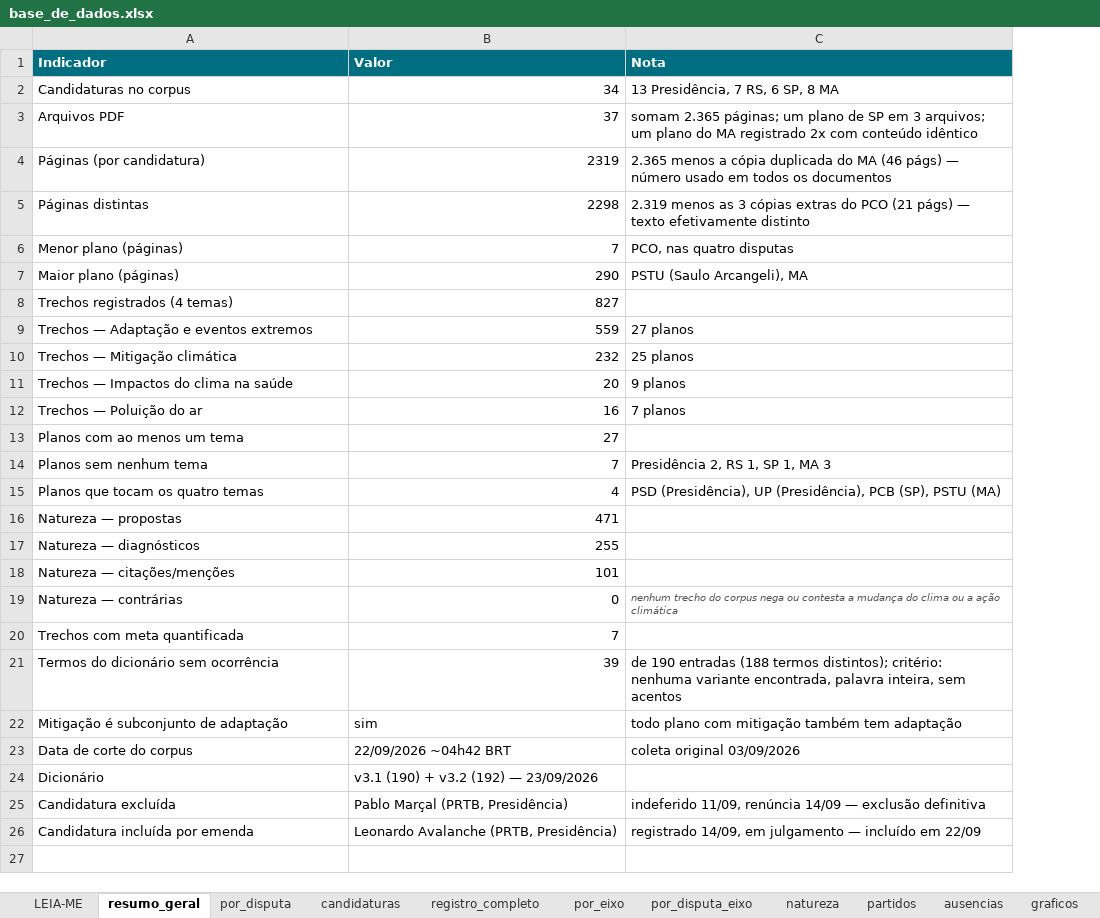
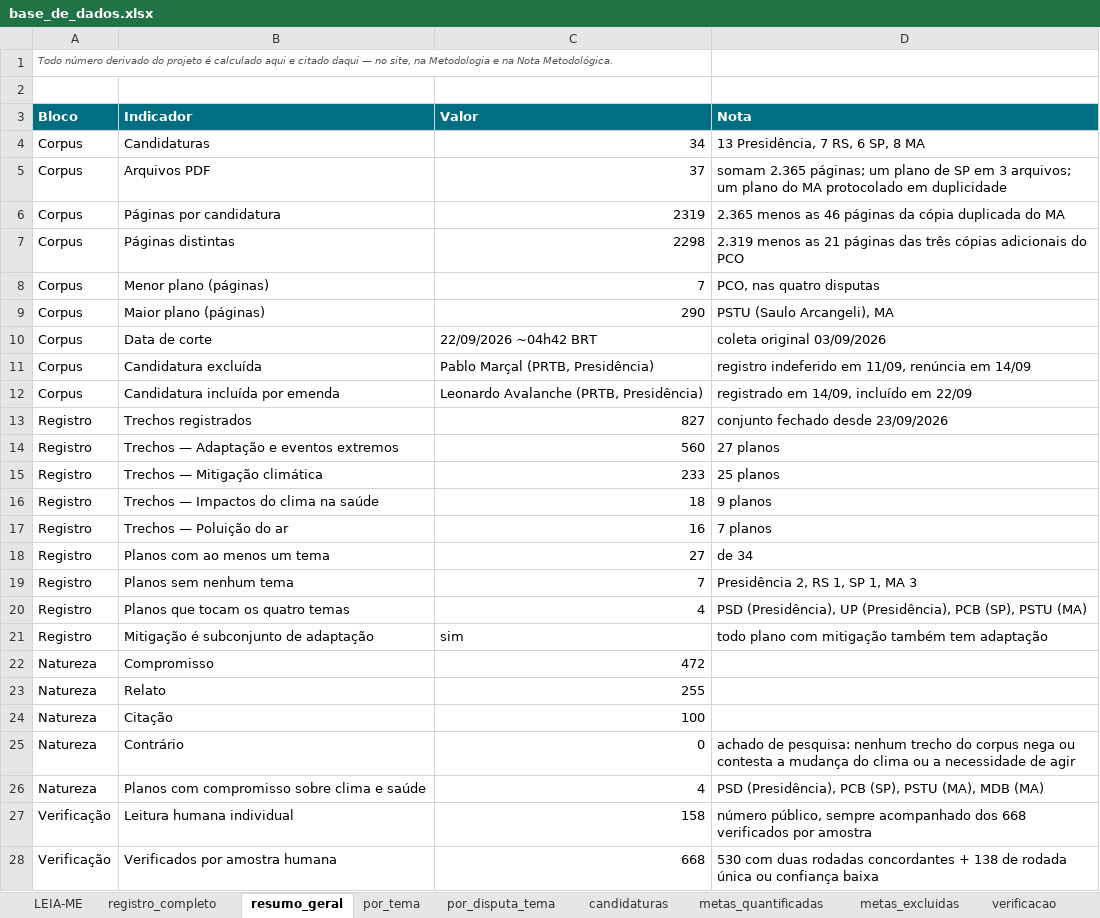
Before and after one commit to institutoar/saude-e-clima-nas-eleicoes, an Excel workbook: dados/entrada/base_de_dados.xlsx, sheet resumo_geral, drawn as a sheet; only a part is shown; values as stored, in another font and other column widths than the file's, no borders; removed rows and columns are numbered as before the commit, all else as after; the diff covers the shown part only; the diff names each change by its address in the sheet, - before the commit and + after, or states it on an @@ line.

Commit message:
atualiza dados e documentos e organiza a pasta documentos

```diff
--- a/dados/entrada/base_de_dados.xlsx (sheet resumo_geral)
+++ b/dados/entrada/base_de_dados.xlsx (sheet resumo_geral)
-sheet tab: por_disputa_eixo
+sheet tab: metas_quantificadas
-sheet tab: natureza
+sheet tab: metas_excluidas
-sheet tab: por_disputa
-sheet tab: por_eixo
+sheet tab: por_tema
+sheet tab: por_disputa_tema
+sheet tab: verificacao
@@ sheet tab order changed: LEIA-ME | registro_completo | resumo_geral | por_tema | por_disputa_tema | candidaturas | metas_quantificadas | metas_excluidas | verificacao @@
+column A (Bloco), rows 4-9: all Corpus; rows 14-21: all Registro
+row 1: Todo número derivado do projeto é calculado aqui e citado daqui — no site, na Metodologia e na Nota Metodológica.
+row 2: (empty)
-B4 (Indicador): Candidaturas no corpus
+B4 (Indicador): Candidaturas
-D5 (Nota): …do MA registrado 2x com conteúdo idêntico
+D5 (Nota): …do MA protocolado em duplicidade
-B6 (Indicador): Páginas (por candidatura)
+B6 (Indicador): Páginas por candidatura
-D6 (Nota): 2.365 menos a cópia duplicada do MA (46 págs) — número usado em todos os documentos
+D6 (Nota): 2.365 menos as 46 páginas da cópia duplicada do MA
-D7 (Nota): …menos as 3 cópias extras do PCO (21 págs) — texto efetivamente distinto
+D7 (Nota): …menos as 21 páginas das três cópias adicionais do PCO
-row 8: Trechos registrados (4 temas) | 827
+row 10: Corpus | Data de corte | 22/09/2026 ~04h42 BRT | coleta original 03/09/2026
+row 11: Corpus | Candidatura excluída | Pablo Marçal (PRTB, Presidência) | registro indeferido em 11/09, renúncia em 14/09
+row 12: Corpus | Candidatura incluída por emenda | Leonardo Avalanche (PRTB, Presidência) | registrado em 14/09, incluído em 22/09
+row 13: Registro | Trechos registrados | 827 | conjunto fechado desde 23/09/2026
-C14 (Valor): 559
+C14 (Valor): 560
-C15 (Valor): 232
+C15 (Valor): 233
-C16 (Valor): 20
+C16 (Valor): 18
-D18 (Nota): (empty)
+D18 (Nota): de 34
-row 16: Natureza — propostas | 471
-row 17: Natureza — diagnósticos | 255
-row 18: Natureza — citações/menções | 101
-row 19: Natureza — contrárias | 0 | nenhum trecho do corpus nega ou contesta a mudança do clima ou a ação climática
-row 20: Trechos com meta quantificada | 7
-row 21: Termos do dicionário sem ocorrência | 39 | de 190 entradas (188 termos distintos); critério: nenhuma variante encontrada, palavra inteira, sem acentos
-row 23: Data de corte do corpus | 22/09/2026 ~04h42 BRT | coleta original 03/09/2026
-row 24: Dicionário | v3.1 (190) + v3.2 (192) — 23/09/2026
-row 25: Candidatura excluída | Pablo Marçal (PRTB, Presidência) | indeferido 11/09, renúncia 14/09 — exclusão definitiva
-row 26: Candidatura incluída por emenda | Leonardo Avalanche (PRTB, Presidência) | registrado 14/09, em julgamento — incluído em 22/09
+row 22: Natureza | Compromisso | 472
+row 23: Natureza | Relato | 255
+row 24: Natureza | Citação | 100
+row 25: Natureza | Contrário | 0 | achado de pesquisa: nenhum trecho do corpus nega ou contesta a mudança do clima ou a necessidade de agir
+row 26: Natureza | Planos com compromisso sobre clima e saúde | 4 | PSD (Presidência), PCB (SP), PSTU (MA), MDB (MA)
+row 27: Verificação | Leitura humana individual | 158 | número público, sempre acompanhado dos 668 verificados por amostra
+row 28: Verificação | Verificados por amostra humana | 668 | 530 com duas rodadas concordantes + 138 de rodada única ou confiança baixa
```
Also changed, not shown: 17 added rows elsewhere in this sheet, sheet registro_completo, sheet reparo_manual, sheet candidaturas, sheet arquivos, sheet metas_quantificadas, sheet metas_excluidas, 4 more sheets, other sheet tabs, formulas that keep their value, dados/dicionario.xlsx, 8 other files.
